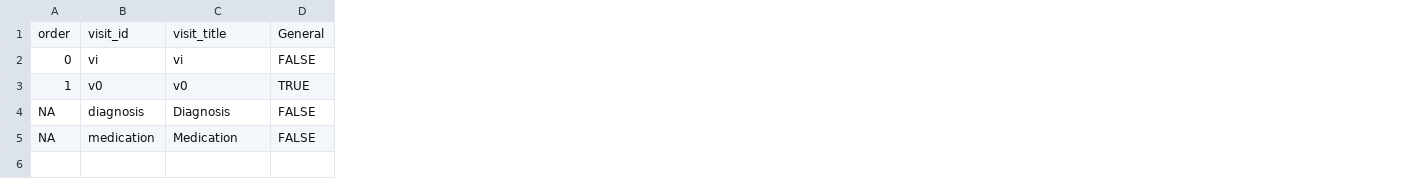
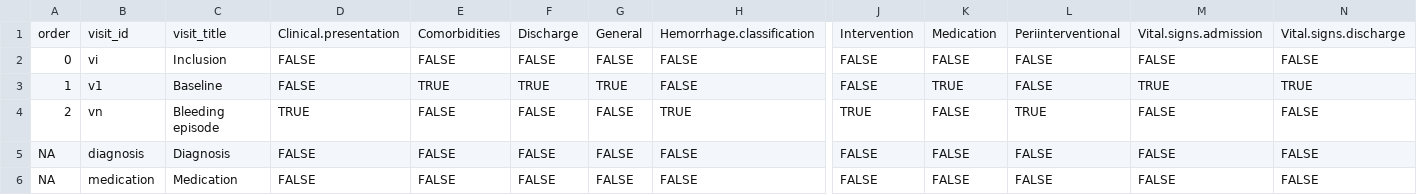
Before and after one commit to hcstubbe/lcarsc, a CSV file: widgets/visits.csv, drawn as a sheet; only a part is shown, gaps mark what is left out; addresses are those after the commit; rows hold the shown columns only; the diff names each change by its address in the sheet, - before the commit and + after, or states it on an @@ line.

```diff
--- a/widgets/visits.csv
+++ b/widgets/visits.csv
+column D, rows 1-3: Clinical.presentation | FALSE | FALSE; rows 5-6: FALSE | FALSE
+column E, rows 1-3: Comorbidities | FALSE | TRUE; rows 5-6: FALSE | FALSE
+column F, rows 1-3: Discharge | FALSE | TRUE; rows 5-6: FALSE | FALSE
+column H, rows 1-3: Hemorrhage.classification | FALSE | FALSE; rows 5-6: FALSE | FALSE
+column J, rows 1-3: Intervention | FALSE | FALSE; rows 5-6: FALSE | FALSE
+column K, rows 1-3: Medication | FALSE | TRUE; rows 5-6: FALSE | FALSE
+column L, rows 1-3: Periinterventional | FALSE | FALSE; rows 5-6: FALSE | FALSE
+column M, rows 1-3: Vital.signs.admission | FALSE | TRUE; rows 5-6: FALSE | FALSE
+column N, rows 1-3: Vital.signs.discharge | FALSE | TRUE; rows 5-6: FALSE | FALSE
-C2: vi
+C2: Inclusion
-B3: v0
+B3: v1
-C3: v0
+C3: Baseline
+row 4: 2 | vn | Bleeding episode | TRUE | FALSE | FALSE | FALSE | TRUE | TRUE | FALSE | TRUE | FALSE | FALSE
```
Also changed, not shown: 7 other files.
